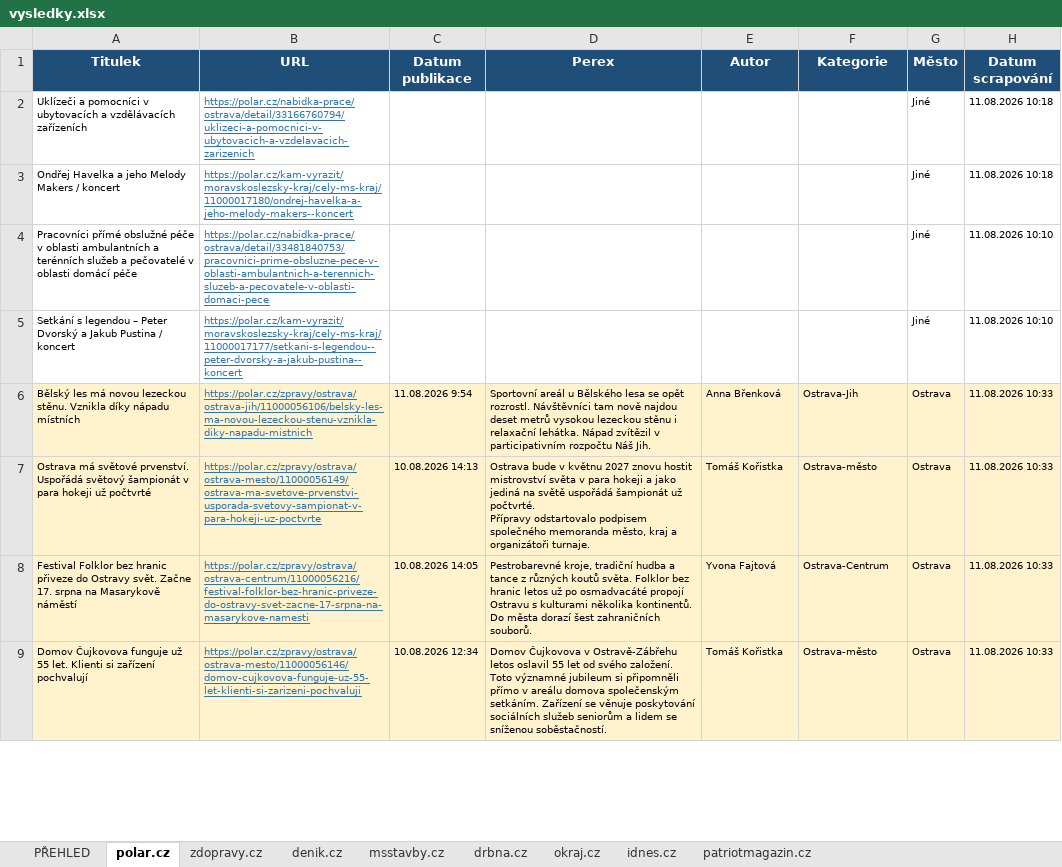
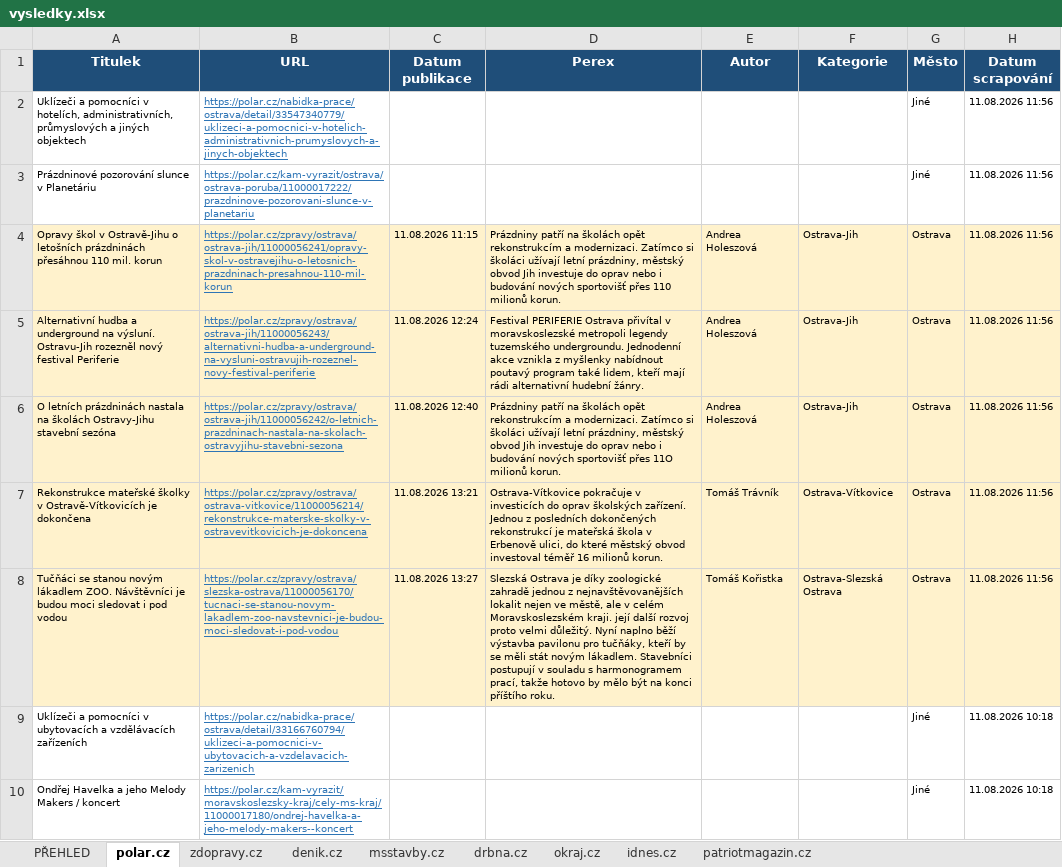
Before and after one commit to adamekcerv/scrapper_dop, an Excel workbook: vysledky.xlsx, sheet polar.cz, drawn as a sheet; only a part is shown; the shorter side is filled out with more unchanged rows; values as stored, in another font and other column widths than the file's, no borders; the diff names each change by its address in the sheet, - before the commit and + after, or states it on an @@ line.

```diff
--- a/vysledky.xlsx (sheet polar.cz)
+++ b/vysledky.xlsx (sheet polar.cz)
+row 2: Uklízeči a pomocníci v hotelích, administrativních, průmyslových a jiných objektech | https://polar.cz/nabidka-prace/ostrava/detail/33547340779/uklizeci-a-pomocnici-v-hotelich-administrativnich-prumyslovych-a-jinych-objektech |  |  |  |  | Jiné | 11.08.2026 11:56
+row 3: Prázdninové pozorování slunce v Planetáriu | https://polar.cz/kam-vyrazit/ostrava/ostrava-poruba/11000017222/prazdninove-pozorovani-slunce-v-planetariu |  |  |  |  | Jiné | 11.08.2026 11:56
+row 4: Opravy škol v Ostravě-Jihu o letošních prázdninách přesáhnou 110 mil. korun | https://polar.cz/zpravy/ostrava/ostrava-jih/11000056241/opravy-skol-v-ostravejihu-o-letosnich-prazdninach-presahnou-110-mil-korun | 11.08.2026 11:15 | Prázdniny patří na školách opět rekonstrukcím a modernizaci. Zatímco si školáci užívají letní prázdniny, městský obvod Jih investuje do oprav nebo i budování nových sportovišť přes 110 milionů korun. | Andrea Holeszová | Ostrava-Jih | Ostrava | 11.08.2026 11:56
+row 5: Alternativní hudba a underground na výsluní. Ostravu-Jih rozezněl nový festival Periferie | https://polar.cz/zpravy/ostrava/ostrava-jih/11000056243/alternativni-hudba-a-underground-na-vysluni-ostravujih-rozeznel-novy-festival-periferie | 11.08.2026 12:24 | Festival PERIFERIE Ostrava přivítal v moravskoslezské metropoli legendy tuzemského undergroundu. Jednodenní akce vznikla z myšlenky nabídnout poutavý program také lidem, kteří mají rádi alternativní hudební žánry. | Andrea Holeszová | Ostrava-Jih | Ostrava | 11.08.2026 11:56
+row 6: O letních prázdninách nastala na školách Ostravy-Jihu stavební sezóna | https://polar.cz/zpravy/ostrava/ostrava-jih/11000056242/o-letnich-prazdninach-nastala-na-skolach-ostravyjihu-stavebni-sezona | 11.08.2026 12:40 | Prázdniny patří na školách opět rekonstrukcím a modernizaci. Zatímco si školáci užívají letní prázdniny, městský obvod Jih investuje do oprav nebo i budování nových sportovišť přes 11O milionů korun. | Andrea Holeszová | Ostrava-Jih | Ostrava | 11.08.2026 11:56
+row 7: Rekonstrukce mateřské školky v Ostravě-Vítkovicích je dokončena | https://polar.cz/zpravy/ostrava/ostrava-vitkovice/11000056214/rekonstrukce-materske-skolky-v-ostravevitkovicich-je-dokoncena | 11.08.2026 13:21 | Ostrava-Vítkovice pokračuje v investicích do oprav školských zařízení. Jednou z posledních dokončených rekonstrukcí je mateřská škola v Erbenově ulici, do které městský obvod investoval téměř 16 milionů korun. | Tomáš Trávník | Ostrava-Vítkovice | Ostrava | 11.08.2026 11:56
+row 8: Tučňáci se stanou novým lákadlem ZOO. Návštěvníci je budou moci sledovat i pod vodou | https://polar.cz/zpravy/ostrava/slezska-ostrava/11000056170/tucnaci-se-stanou-novym-lakadlem-zoo-navstevnici-je-budou-moci-sledovat-i-pod-vodou | 11.08.2026 13:27 | Slezská Ostrava je díky zoologické zahradě jednou z nejnavštěvovanějších lokalit nejen ve městě, ale v celém Moravskoslezském kraji. její další rozvoj proto velmi důležitý. Nyní naplno běží výstavba pavilonu pro tučňáky, kteří by se měli stát novým lákadlem. Stavebníci postupují v souladu s harmonogramem prací, takže hotovo by mělo být na konci příštího roku. | Tomáš Kořistka | Ostrava-Slezská Ostrava | Ostrava | 11.08.2026 11:56
```
Also changed, not shown: sheet PŘEHLED, sheet denik.cz, sheet msstavby.cz, sheet zdopravy.cz, sheet idnes.cz, sheet drbna.cz, 2 other files.
